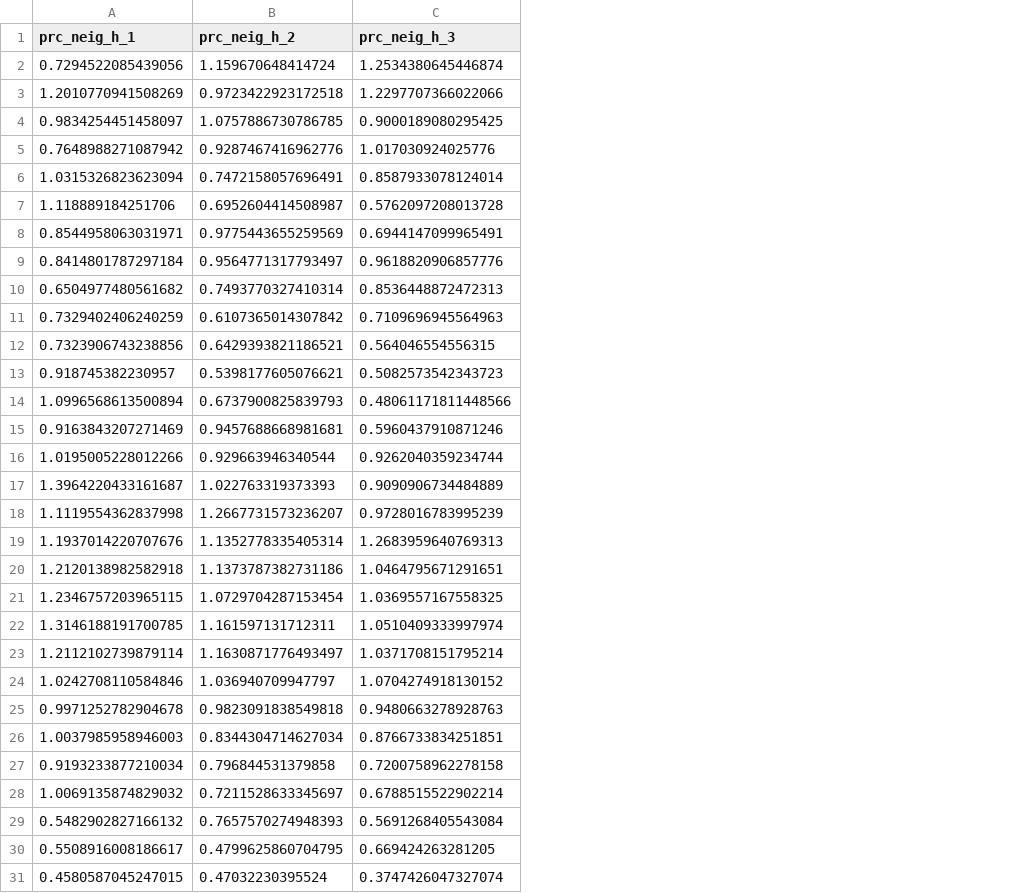
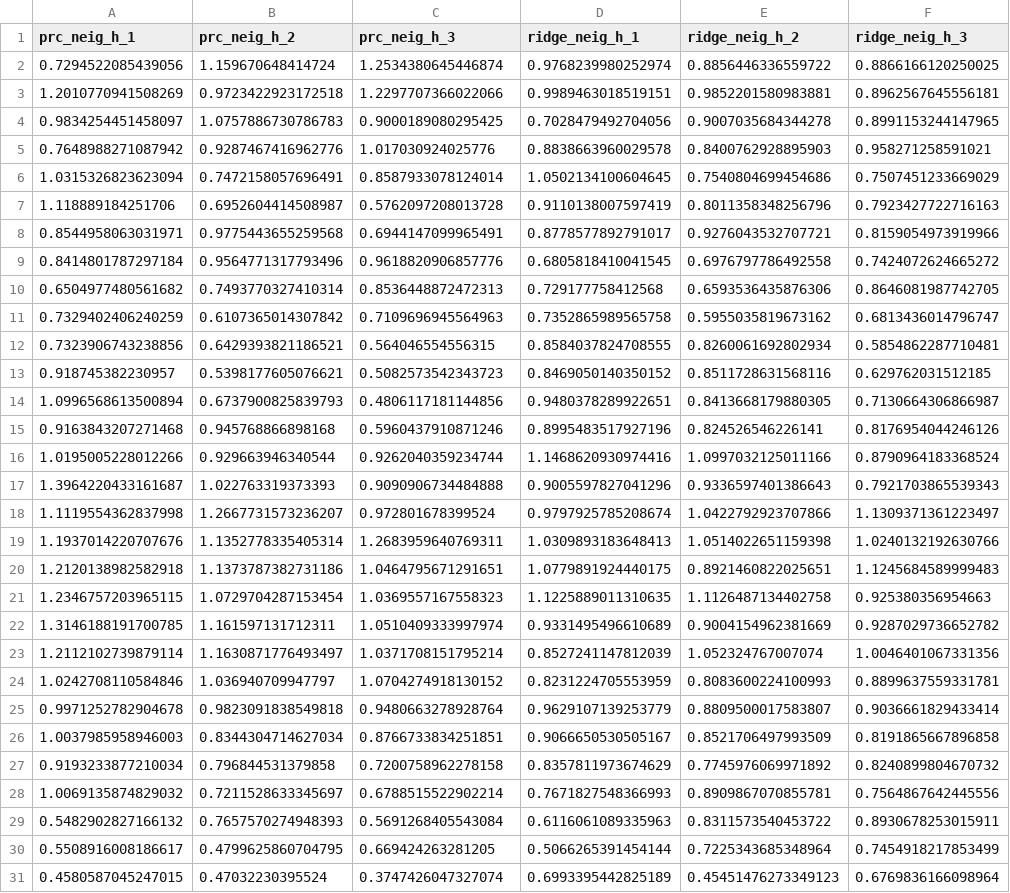
Before and after one commit to lamlam98765/thesis_code, a CSV file: data/forecast_results/neig_forecast.csv, drawn as a sheet; only a part is shown; removed rows and columns are numbered as before the commit, all else as after; the diff covers the shown part only; the diff names each change by its address in the sheet, - before the commit and + after, or states it on an @@ line.

Commit message:
forecast 4 cats for ridge

```diff
--- a/data/forecast_results/neig_forecast.csv
+++ b/data/forecast_results/neig_forecast.csv
+column D (ridge_neig_h_1), rows 2-14: 0.9768239980252974 | 0.9989463018519151 | 0.7028479492704056 | 0.8838663960029578 | 1.0502134100604645 | 0.9110138007597419 | 0.8778577892791017 | 0.6805818410041545 | 0.729177758412568 | 0.7352865989565758 | 0.8584037824708555 | 0.8469050140350152 | 0.9480378289922651; rows 16-31: 1.1468620930974416 | 0.9005597827041296 | 0.9797925785208674 | 1.0309893183648413 | 1.0779891924440175 | 1.1225889011310635 | 0.9331495496610689 | 0.8527241147812039 | 0.8231224705553959 | 0.9629107139253779 | 0.9066650530505167 | 0.8357811973674629 | 0.7671827548366993 | 0.6116061089335963 | 0.5066265391454144 | 0.6993395442825189
+column E (ridge_neig_h_2), rows 2-14: 0.8856446336559722 | 0.9852201580983881 | 0.9007035684344278 | 0.8400762928895903 | 0.7540804699454686 | 0.8011358348256796 | 0.9276043532707721 | 0.6976797786492558 | 0.6593536435876306 | 0.5955035819673162 | 0.8260061692802934 | 0.8511728631568116 | 0.8413668179880305; rows 16-31: 1.0997032125011166 | 0.9336597401386643 | 1.0422792923707866 | 1.0514022651159398 | 0.8921460822025651 | 1.1126487134402758 | 0.9004154962381669 | 1.052324767007074 | 0.8083600224100993 | 0.8809500017583807 | 0.8521706497993509 | 0.7745976069971892 | 0.8909867070855781 | 0.8311573540453722 | 0.7225343685348964 | 0.45451476273349123
+column F (ridge_neig_h_3), rows 2-14: 0.8866166120250025 | 0.8962567645556181 | 0.8991153244147965 | 0.958271258591021 | 0.7507451233669029 | 0.7923427722716163 | 0.8159054973919966 | 0.7424072624665272 | 0.8646081987742705 | 0.6813436014796747 | 0.5854862287710481 | 0.629762031512185 | 0.7130664306866987; rows 16-31: 0.8790964183368524 | 0.7921703865539343 | 1.1309371361223497 | 1.0240132192630766 | 1.1245684589999483 | 0.925380356954663 | 0.9287029736652782 | 1.0046401067331356 | 0.8899637559331781 | 0.9036661829433414 | 0.8191865667896858 | 0.8240899804670732 | 0.7564867642445556 | 0.8930678253015911 | 0.7454918217853499 | 0.6769836166098964
-B4 (prc_neig_h_2): 1.0757886730786785
+B4 (prc_neig_h_2): 1.0757886730786783
-B8 (prc_neig_h_2): 0.9775443655259569
+B8 (prc_neig_h_2): 0.9775443655259568
-B9 (prc_neig_h_2): 0.9564771317793497
+B9 (prc_neig_h_2): 0.9564771317793496
-C14 (prc_neig_h_3): 0.48061171811448566
+C14 (prc_neig_h_3): 0.4806117181144856
-row 15: 0.9163843207271469 | 0.9457688668981681 | 0.5960437910871246
+row 15: 0.9163843207271468 | 0.945768866898168 | 0.5960437910871246 | 0.8995483517927196 | 0.824526546226141 | 0.8176954044246126
-C17 (prc_neig_h_3): 0.9090906734484889
+C17 (prc_neig_h_3): 0.9090906734484888
-C18 (prc_neig_h_3): 0.9728016783995239
+C18 (prc_neig_h_3): 0.972801678399524
-C19 (prc_neig_h_3): 1.2683959640769313
+C19 (prc_neig_h_3): 1.2683959640769311
-C21 (prc_neig_h_3): 1.0369557167558325
+C21 (prc_neig_h_3): 1.0369557167558323
-C25 (prc_neig_h_3): 0.9480663278928763
+C25 (prc_neig_h_3): 0.9480663278928764
```
Also changed, not shown: 2 added rows, 2 removed rows and 17 edited cells elsewhere in this file, data/forecast_results/energy_forecast.csv, data/forecast_results/food_forecast.csv, 3 other files.
